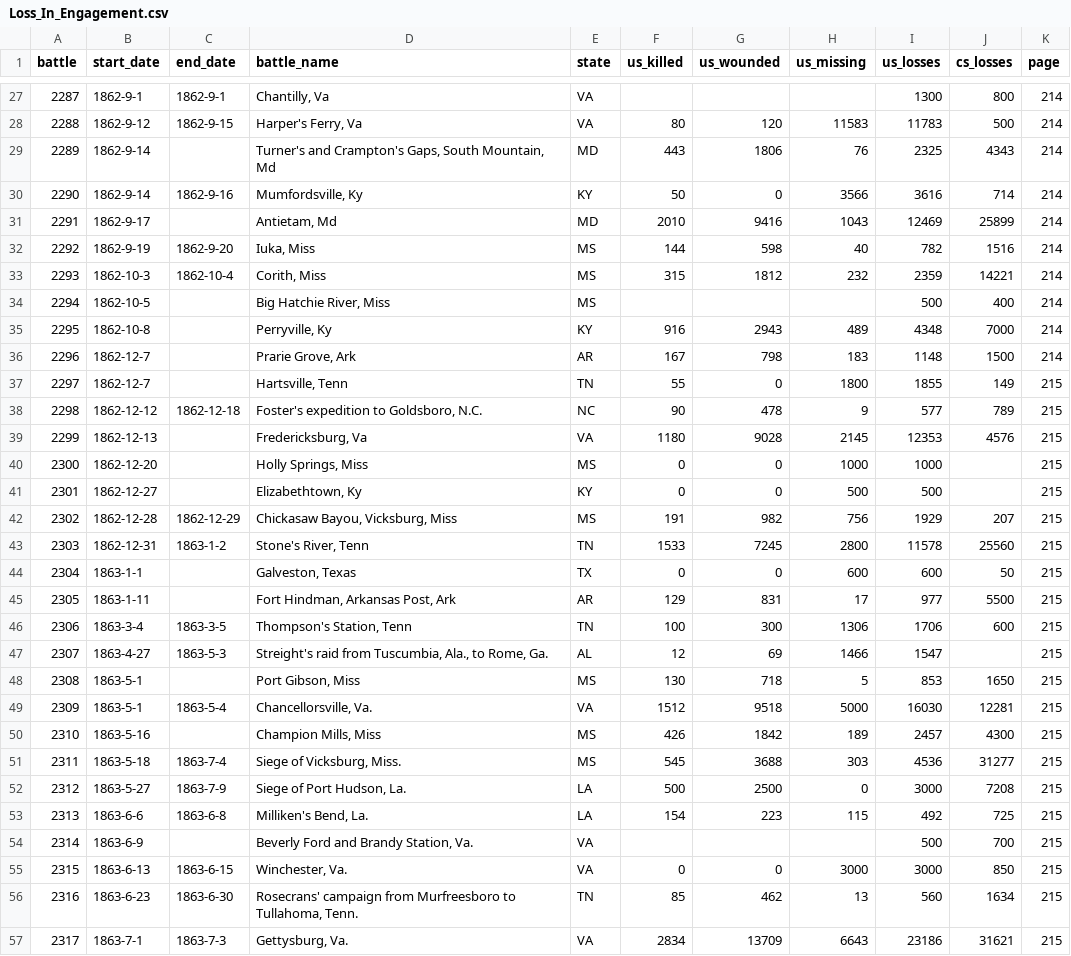
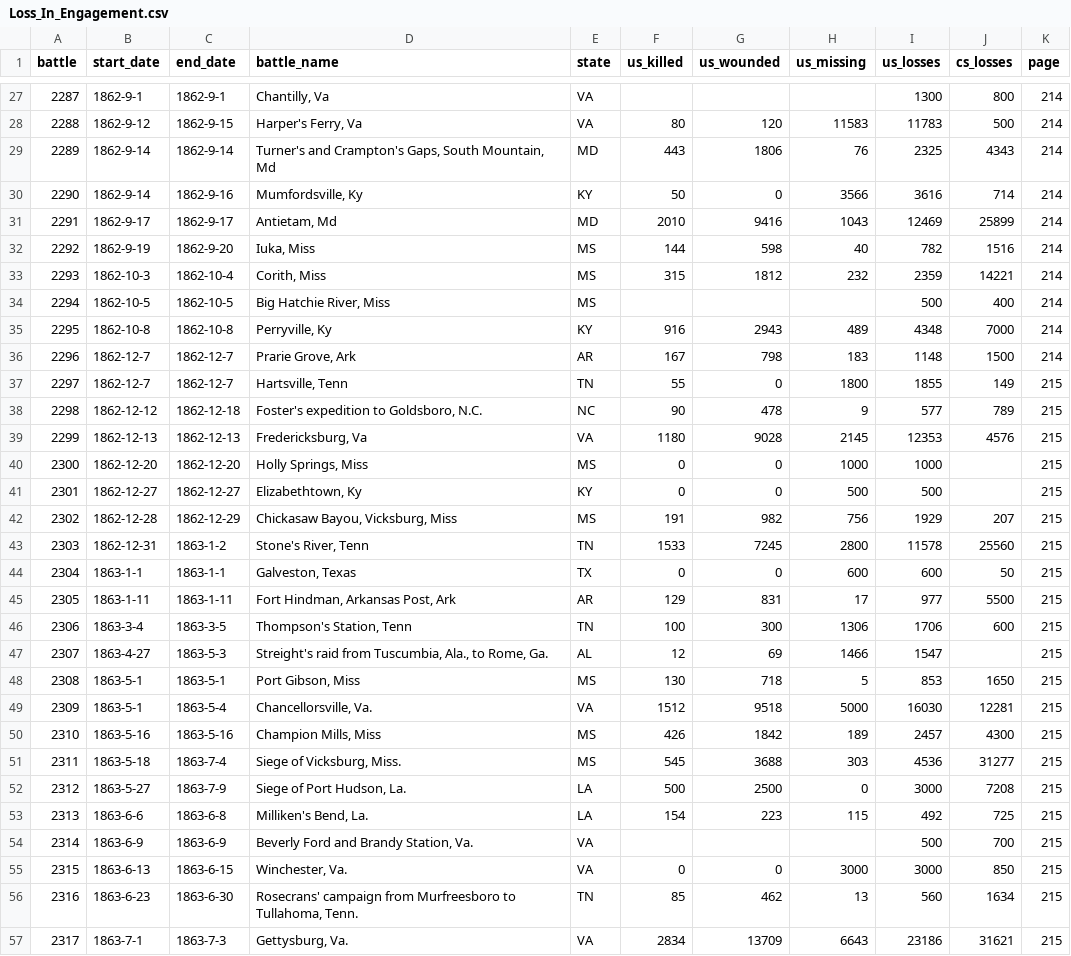
Before and after one commit to jrnold/acw_battle_data, a CSV file: data/phisterer1883/Loss_In_Engagement.csv, drawn as a sheet; only a part is shown, gaps mark what is left out; the diff covers the shown part only.

```diff
--- a/data/phisterer1883/Loss_In_Engagement.csv
+++ b/data/phisterer1883/Loss_In_Engagement.csv
@@ -29 +29 @@ battle,start_date,end_date,battle_name,state,us_killed,us_wounded,us_missing,us_
-2289,1862-9-14,,"Turner's and Crampton's Gaps, South Mountain, Md",MD,443,1806,76,2325,4343,214
+2289,"1862-9-14","1862-9-14","Turner's and Crampton's Gaps, South Mountain, Md","MD",443,1806,76,2325,4343,214
@@ -31 +31 @@ battle,start_date,end_date,battle_name,state,us_killed,us_wounded,us_missing,us_
-2291,1862-9-17,,"Antietam, Md",MD,2010,9416,1043,12469,25899,214
+2291,"1862-9-17","1862-9-17","Antietam, Md","MD",2010,9416,1043,12469,25899,214
@@ -34,4 +34,4 @@ battle,start_date,end_date,battle_name,state,us_killed,us_wounded,us_missing,us_
-2294,1862-10-5,,"Big Hatchie River, Miss",MS,,,,500,400,214
-2295,1862-10-8,,"Perryville, Ky",KY,916,2943,489,4348,7000,214
-2296,1862-12-7,,"Prarie Grove, Ark",AR,167,798,183,1148,1500,214
-2297,1862-12-7,,"Hartsville, Tenn",TN,55,0,1800,1855,149,215
+2294,"1862-10-5","1862-10-5","Big Hatchie River, Miss","MS",,,,500,400,214
+2295,"1862-10-8","1862-10-8","Perryville, Ky","KY",916,2943,489,4348,7000,214
+2296,"1862-12-7","1862-12-7","Prarie Grove, Ark","AR",167,798,183,1148,1500,214
+2297,"1862-12-7","1862-12-7","Hartsville, Tenn","TN",55,0,1800,1855,149,215
@@ -39,3 +39,3 @@ battle,start_date,end_date,battle_name,state,us_killed,us_wounded,us_missing,us_
-2299,1862-12-13,,"Fredericksburg, Va",VA,1180,9028,2145,12353,4576,215
-2300,1862-12-20,,"Holly Springs, Miss",MS,0,0,1000,1000,,215
-2301,1862-12-27,,"Elizabethtown, Ky",KY,0,0,500,500,,215
+2299,"1862-12-13","1862-12-13","Fredericksburg, Va","VA",1180,9028,2145,12353,4576,215
+2300,"1862-12-20","1862-12-20","Holly Springs, Miss","MS",0,0,1000,1000,,215
+2301,"1862-12-27","1862-12-27","Elizabethtown, Ky","KY",0,0,500,500,,215
@@ -44,2 +44,2 @@ battle,start_date,end_date,battle_name,state,us_killed,us_wounded,us_missing,us_
-2304,1863-1-1,,"Galveston, Texas",TX,0,0,600,600,50,215
-2305,1863-1-11,,"Fort Hindman, Arkansas Post, Ark",AR,129,831,17,977,5500,215
+2304,"1863-1-1","1863-1-1","Galveston, Texas","TX",0,0,600,600,50,215
+2305,"1863-1-11","1863-1-11","Fort Hindman, Arkansas Post, Ark","AR",129,831,17,977,5500,215
@@ -48 +48 @@ battle,start_date,end_date,battle_name,state,us_killed,us_wounded,us_missing,us_
-2308,1863-5-1,,"Port Gibson, Miss",MS,130,718,5,853,1650,215
+2308,"1863-5-1","1863-5-1","Port Gibson, Miss","MS",130,718,5,853,1650,215
@@ -50 +50 @@ battle,start_date,end_date,battle_name,state,us_killed,us_wounded,us_missing,us_
-2310,1863-5-16,,"Champion Mills, Miss",MS,426,1842,189,2457,4300,215
+2310,"1863-5-16","1863-5-16","Champion Mills, Miss","MS",426,1842,189,2457,4300,215
@@ -54 +54 @@ battle,start_date,end_date,battle_name,state,us_killed,us_wounded,us_missing,us_
-2314,1863-6-9,,"Beverly Ford and Brandy Station, Va.",VA,,,,500,700,215
+2314,"1863-6-9","1863-6-9","Beverly Ford and Brandy Station, Va.","VA",,,,500,700,215
```
Also changed, not shown: 48 edited cells elsewhere in this file.
